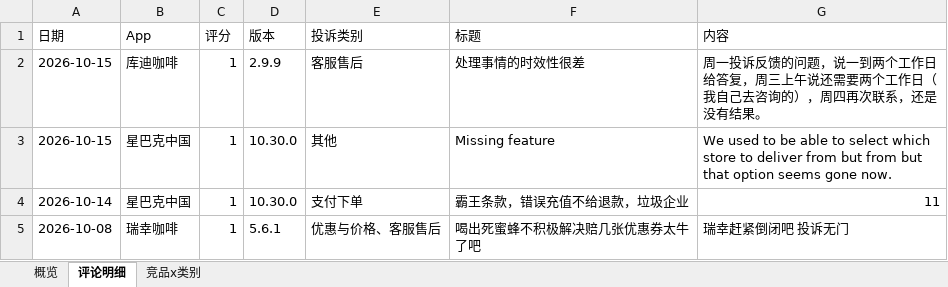
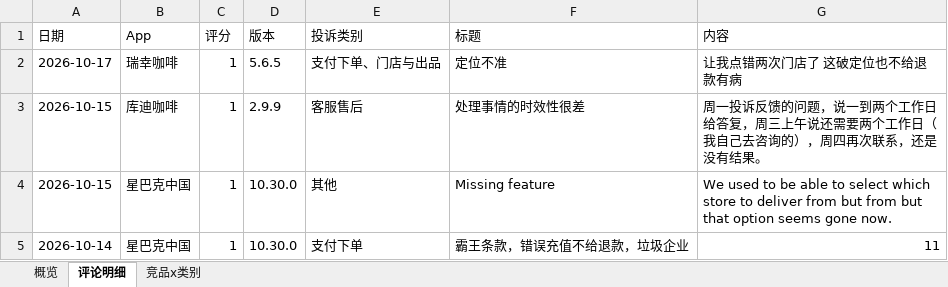
Before and after one commit to EGG-ZERO/appstore-voc-radar, an Excel workbook: reports/竞品VOC周报.xlsx, sheet 评论明细, drawn as a sheet; only a part is shown; the shorter side is filled out with more unchanged rows; values as stored, in another font and other column widths than the file's, no cell formats; the diff names each change by its address in the sheet, - before the commit and + after, or states it on an @@ line.

```diff
--- a/reports/竞品VOC周报.xlsx (sheet 评论明细)
+++ b/reports/竞品VOC周报.xlsx (sheet 评论明细)
+row 2: 2026-10-17 | 瑞幸咖啡 | 1 | 5.6.5 | 支付下单、门店与出品 | 定位不准 | 让我点错两次门店了 这破定位也不给退款有病
```
Also changed, not shown: sheet 概览, sheet 竞品x类别, cell formats, 4 other files.
